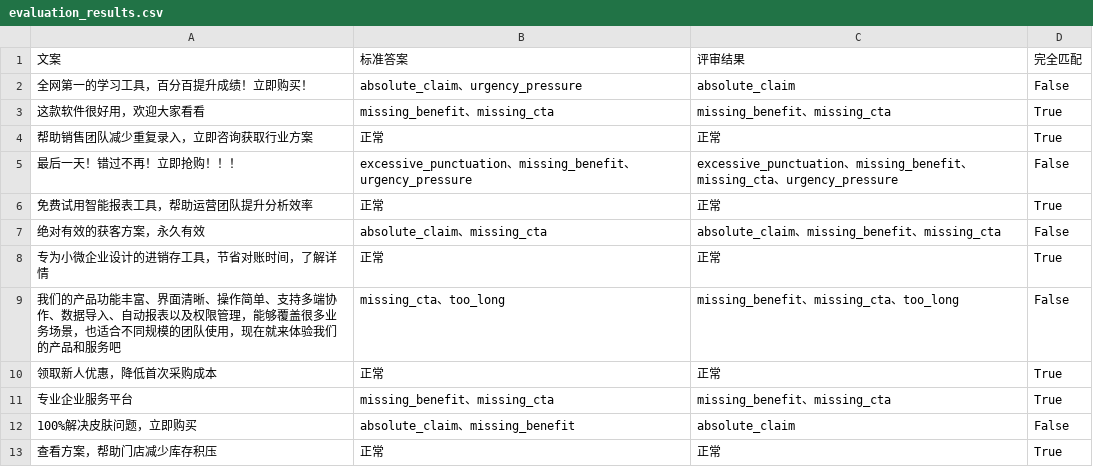
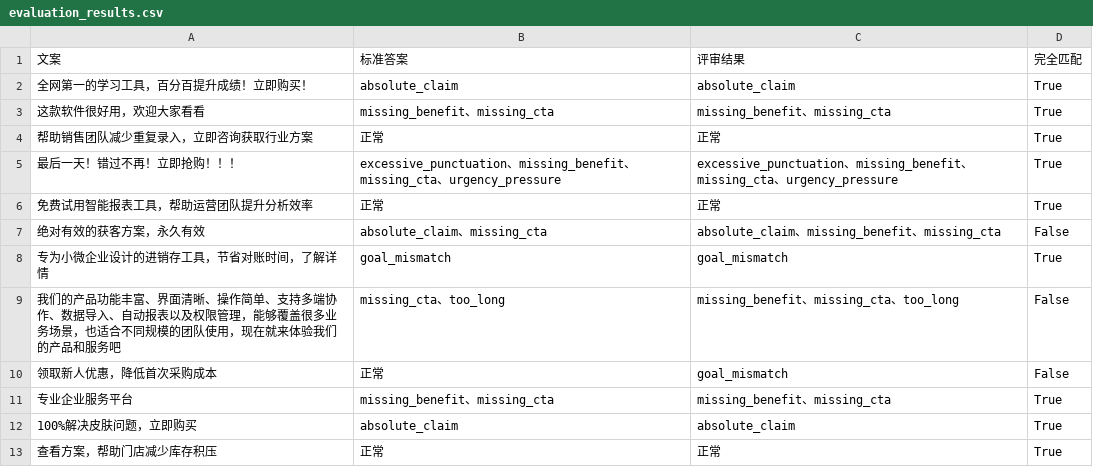
Before and after one commit to QueShiWuLioa/ad-copy-review-agent, a CSV file: data/evaluation_results.csv, drawn as a sheet.

```diff
--- a/data/evaluation_results.csv
+++ b/data/evaluation_results.csv
@@ -1,13 +1,13 @@
 文案,标准答案,评审结果,完全匹配
-全网第一的学习工具，百分百提升成绩！立即购买！,absolute_claim、urgency_pressure,absolute_claim,False
+全网第一的学习工具，百分百提升成绩！立即购买！,absolute_claim,absolute_claim,True
 这款软件很好用，欢迎大家看看,missing_benefit、missing_cta,missing_benefit、missing_cta,True
 帮助销售团队减少重复录入，立即咨询获取行业方案,正常,正常,True
-最后一天！错过不再！立即抢购！！！,excessive_punctuation、missing_benefit、urgency_pressure,excessive_punctuation、missing_benefit、missing_cta、urgency_pressure,False
+最后一天！错过不再！立即抢购！！！,excessive_punctuation、missing_benefit、missing_cta、urgency_pressure,excessive_punctuation、missing_benefit、missing_cta、urgency_pressure,True
 免费试用智能报表工具，帮助运营团队提升分析效率,正常,正常,True
 绝对有效的获客方案，永久有效,absolute_claim、missing_cta,absolute_claim、missing_benefit、missing_cta,False
-专为小微企业设计的进销存工具，节省对账时间，了解详情,正常,正常,True
+专为小微企业设计的进销存工具，节省对账时间，了解详情,goal_mismatch,goal_mismatch,True
 我们的产品功能丰富、界面清晰、操作简单、支持多端协作、数据导入、自动报表以及权限管理，能够覆盖很多业务场景，也适合不同规模的团队使用，现在就来体验我们的产品和服务吧,missing_cta、too_long,missing_benefit、missing_cta、too_long,False
-领取新人优惠，降低首次采购成本,正常,正常,True
+领取新人优惠，降低首次采购成本,正常,goal_mismatch,False
 专业企业服务平台,missing_benefit、missing_cta,missing_benefit、missing_cta,True
-100%解决皮肤问题，立即购买,absolute_claim、missing_benefit,absolute_claim,False
+100%解决皮肤问题，立即购买,absolute_claim,absolute_claim,True
 查看方案，帮助门店减少库存积压,正常,正常,True
```
Also changed, not shown: data/evaluation_cases.csv, 8 other files.
